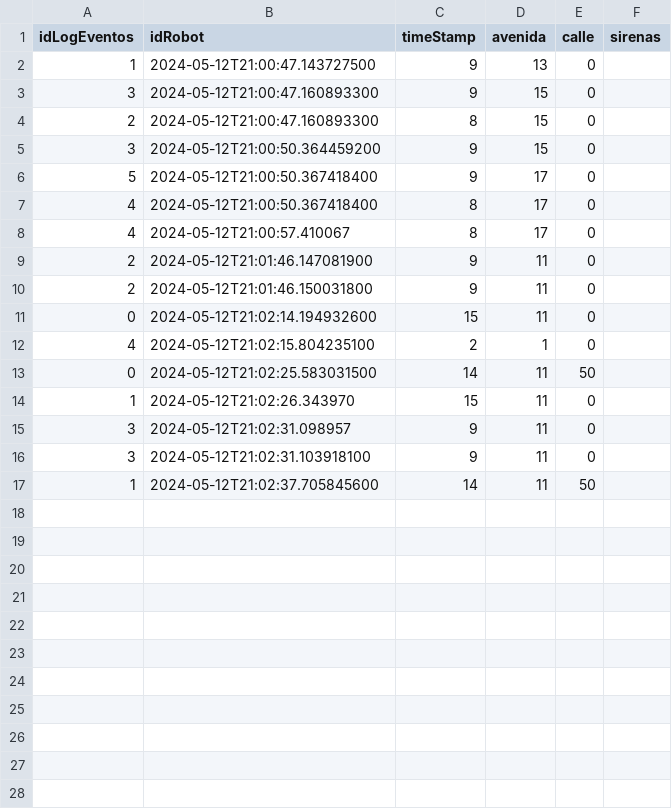
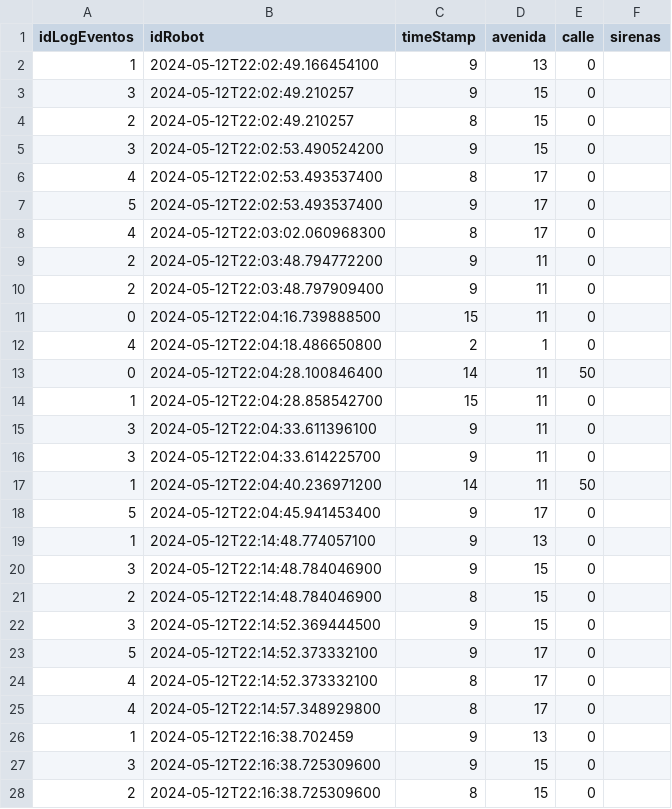
Before and after one commit to jmcamargoh/DBMSxKarelTheRobot, a CSV file: Bases de Datos/Prueba/LogEventos.csv, drawn as a sheet; only a part is shown; the diff covers the shown part only.

```diff
--- a/Bases de Datos/Prueba/LogEventos.csv
+++ b/Bases de Datos/Prueba/LogEventos.csv
@@ -1,17 +1,28 @@
 idLogEventos,idRobot,timeStamp,avenida,calle,sirenas,
-1,2024-05-12T21:00:47.143727500,9,13,0
-3,2024-05-12T21:00:47.160893300,9,15,0
-2,2024-05-12T21:00:47.160893300,8,15,0
-3,2024-05-12T21:00:50.364459200,9,15,0
-5,2024-05-12T21:00:50.367418400,9,17,0
-4,2024-05-12T21:00:50.367418400,8,17,0
-4,2024-05-12T21:00:57.410067,8,17,0
-2,2024-05-12T21:01:46.147081900,9,11,0
-2,2024-05-12T21:01:46.150031800,9,11,0
-0,2024-05-12T21:02:14.194932600,15,11,0
-4,2024-05-12T21:02:15.804235100,2,1,0
-0,2024-05-12T21:02:25.583031500,14,11,50
-1,2024-05-12T21:02:26.343970,15,11,0
-3,2024-05-12T21:02:31.098957,9,11,0
-3,2024-05-12T21:02:31.103918100,9,11,0
-1,2024-05-12T21:02:37.705845600,14,11,50
+1,2024-05-12T22:02:49.166454100,9,13,0
+3,2024-05-12T22:02:49.210257,9,15,0
+2,2024-05-12T22:02:49.210257,8,15,0
+3,2024-05-12T22:02:53.490524200,9,15,0
+4,2024-05-12T22:02:53.493537400,8,17,0
+5,2024-05-12T22:02:53.493537400,9,17,0
+4,2024-05-12T22:03:02.060968300,8,17,0
+2,2024-05-12T22:03:48.794772200,9,11,0
+2,2024-05-12T22:03:48.797909400,9,11,0
+0,2024-05-12T22:04:16.739888500,15,11,0
+4,2024-05-12T22:04:18.486650800,2,1,0
+0,2024-05-12T22:04:28.100846400,14,11,50
+1,2024-05-12T22:04:28.858542700,15,11,0
+3,2024-05-12T22:04:33.611396100,9,11,0
+3,2024-05-12T22:04:33.614225700,9,11,0
+1,2024-05-12T22:04:40.236971200,14,11,50
+5,2024-05-12T22:04:45.941453400,9,17,0
+1,2024-05-12T22:14:48.774057100,9,13,0
+3,2024-05-12T22:14:48.784046900,9,15,0
+2,2024-05-12T22:14:48.784046900,8,15,0
+3,2024-05-12T22:14:52.369444500,9,15,0
+5,2024-05-12T22:14:52.373332100,9,17,0
+4,2024-05-12T22:14:52.373332100,8,17,0
+4,2024-05-12T22:14:57.348929800,8,17,0
+1,2024-05-12T22:16:38.702459,9,13,0
+3,2024-05-12T22:16:38.725309600,9,15,0
+2,2024-05-12T22:16:38.725309600,8,15,0
```
Also changed, not shown: 11 added rows elsewhere in this file, 9 other files.
